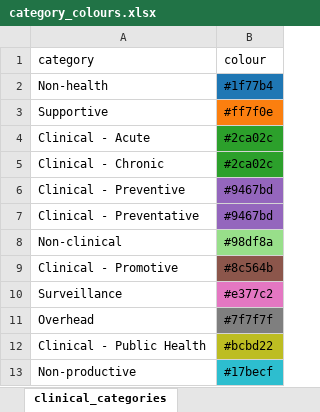
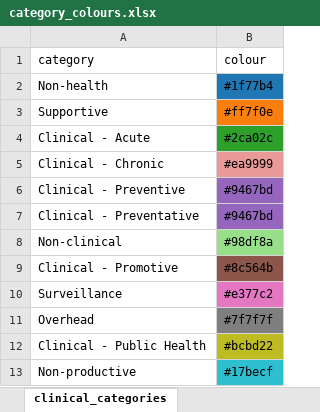
Before and after one commit to Nyerere/PACE-HRH-UI, an Excel workbook: config/category_colours.xlsx, sheet clinical_categories, drawn as a sheet; values as stored, in another font and other column widths than the file's, no borders; the diff names each change by its address in the sheet, - before the commit and + after, or states it on an @@ line.

```diff
--- a/config/category_colours.xlsx (sheet clinical_categories)
+++ b/config/category_colours.xlsx (sheet clinical_categories)
-B5 (colour): #2ca02c
+B5 (colour): #ea9999
-B5 fill: #2CA02B
+B5 fill: #EA9999
```
Also changed, not shown: sheet service_categories, other sheet tabs, 7 other files.
